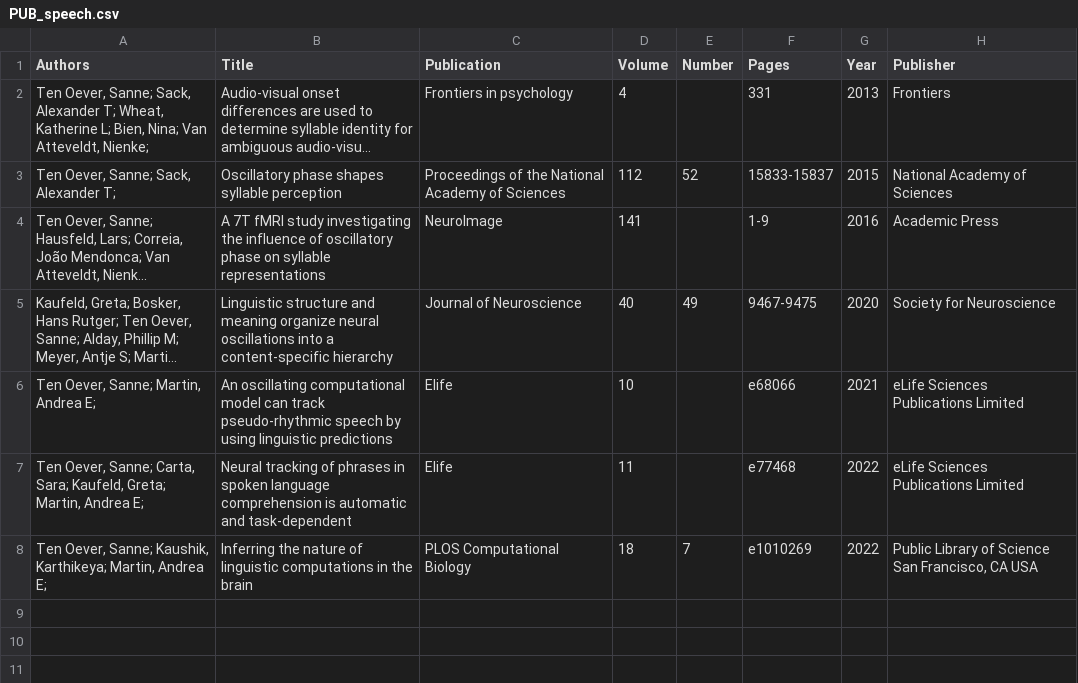
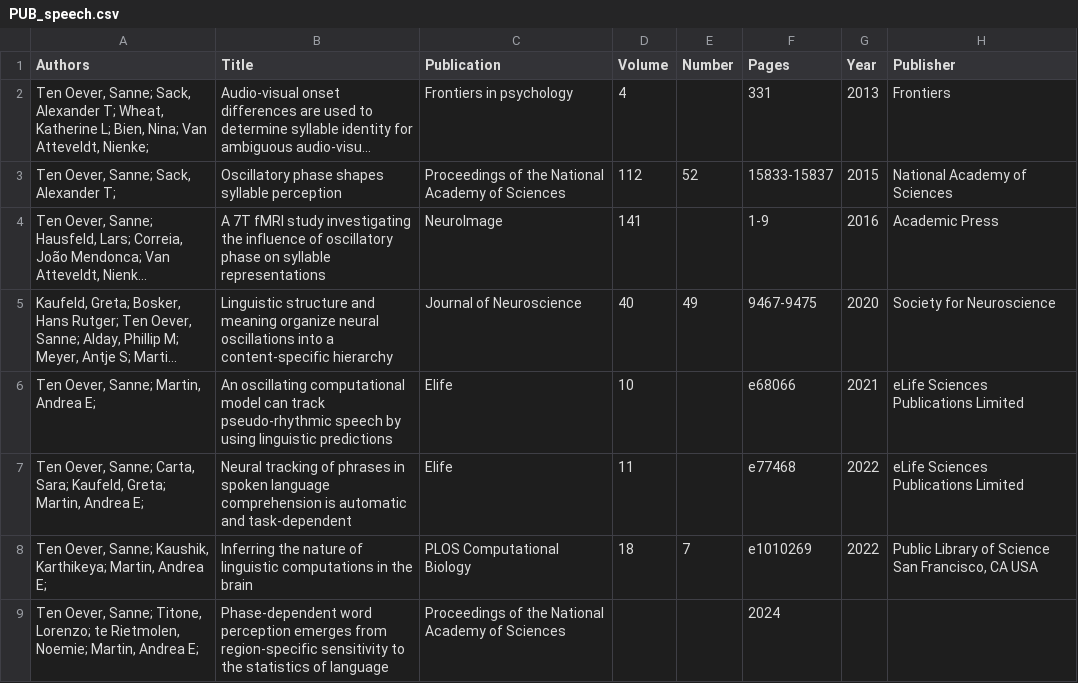
Before and after one commit to tedyUM/tedyum.github.io, a CSV file: _data/PUB_speech.csv, drawn as a sheet; long unchanged cells end in …; the diff names each change by its address in the sheet, - before the commit and + after, or states it on an @@ line.

Commit message:
publications add

```diff
--- a/_data/PUB_speech.csv
+++ b/_data/PUB_speech.csv
+row 9: Ten Oever, Sanne; Titone, Lorenzo; te Rietmolen, Noemie; Martin, Andrea E; | Phase-dependent word perception emerges from region-specific sensitivity to the statistics of language | Proceedings of the National Academy of Sciences |  |  | 2024
```
Also changed, not shown: _data/citations.csv, 4 other files.
